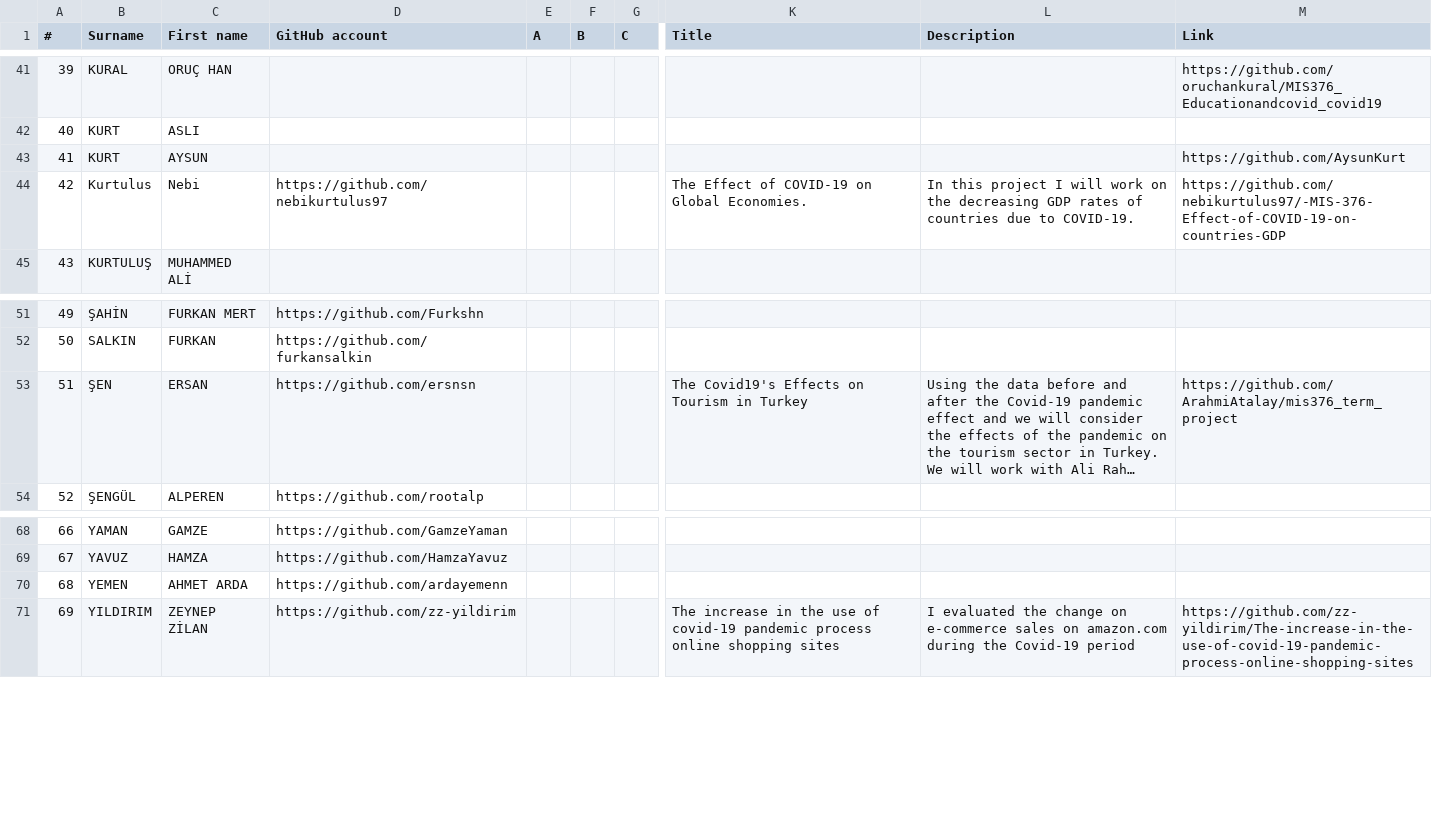
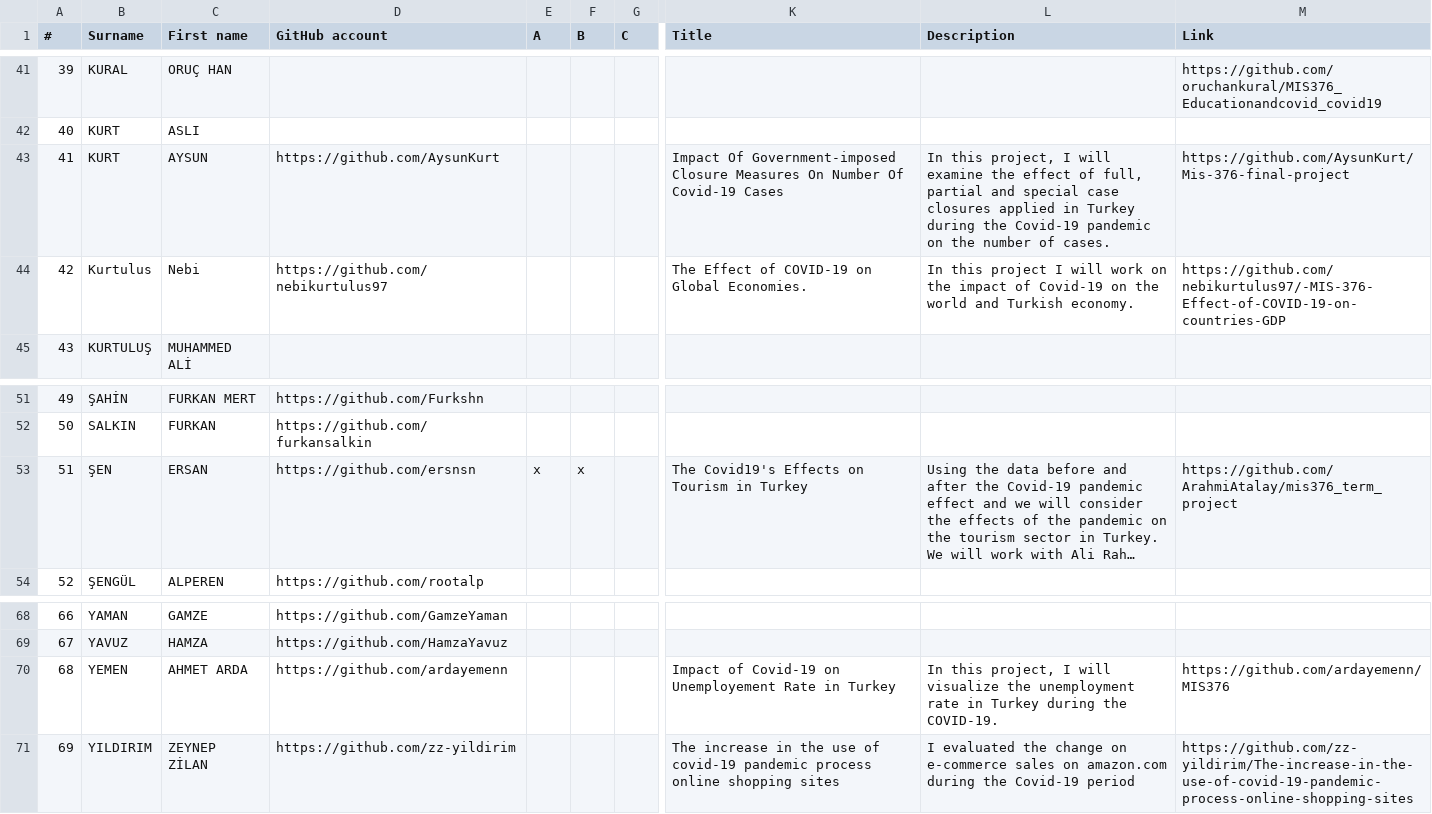
Before and after one commit to hkilter/data-visualization-project, a CSV file: project-list.csv, drawn as a sheet; only a part is shown, gaps mark what is left out; long unchanged cells end in …; the diff names each change by its address in the sheet, - before the commit and + after, or states it on an @@ line.

Commit message:
Update project-list.csv
Some additions and corrections.

```diff
--- a/project-list.csv
+++ b/project-list.csv
-D43 (GitHub account): (empty)
+D43 (GitHub account): https://github.com/AysunKurt
-K43 (Title): (empty)
+K43 (Title): Impact Of Government-imposed Closure Measures On Number Of Covid-19 Cases
-L43 (Description): (empty)
+L43 (Description): In this project, I will examine the effect of full, partial and special case closures applied in Turkey during the Covid-19 pandemic on the number of cases.
-M43 (Link): https://github.com/AysunKurt
+M43 (Link): https://github.com/AysunKurt/Mis-376-final-project
-L44 (Description): …on the decreasing GDP rates of countries due to COVID-19.
+L44 (Description): …on the impact of Covid-19 on the world and Turkish economy.
-E53 (A): (empty)
+E53 (A): x
-F53 (B): (empty)
+F53 (B): x
-K70 (Title): (empty)
+K70 (Title): Impact of Covid-19 on Unemployement Rate in Turkey
-L70 (Description): (empty)
+L70 (Description): In this project, I will visualize the unemployment rate in Turkey during the COVID-19.
-M70 (Link): (empty)
+M70 (Link): https://github.com/ardayemenn/MIS376
```
